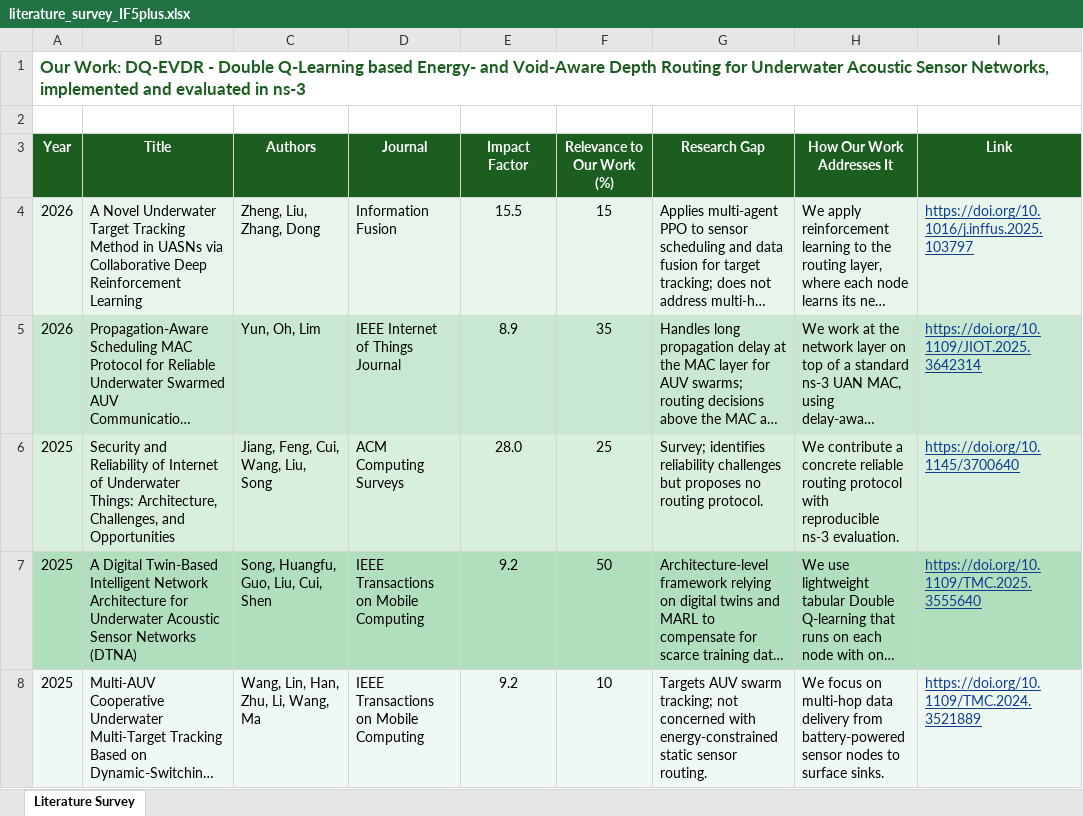
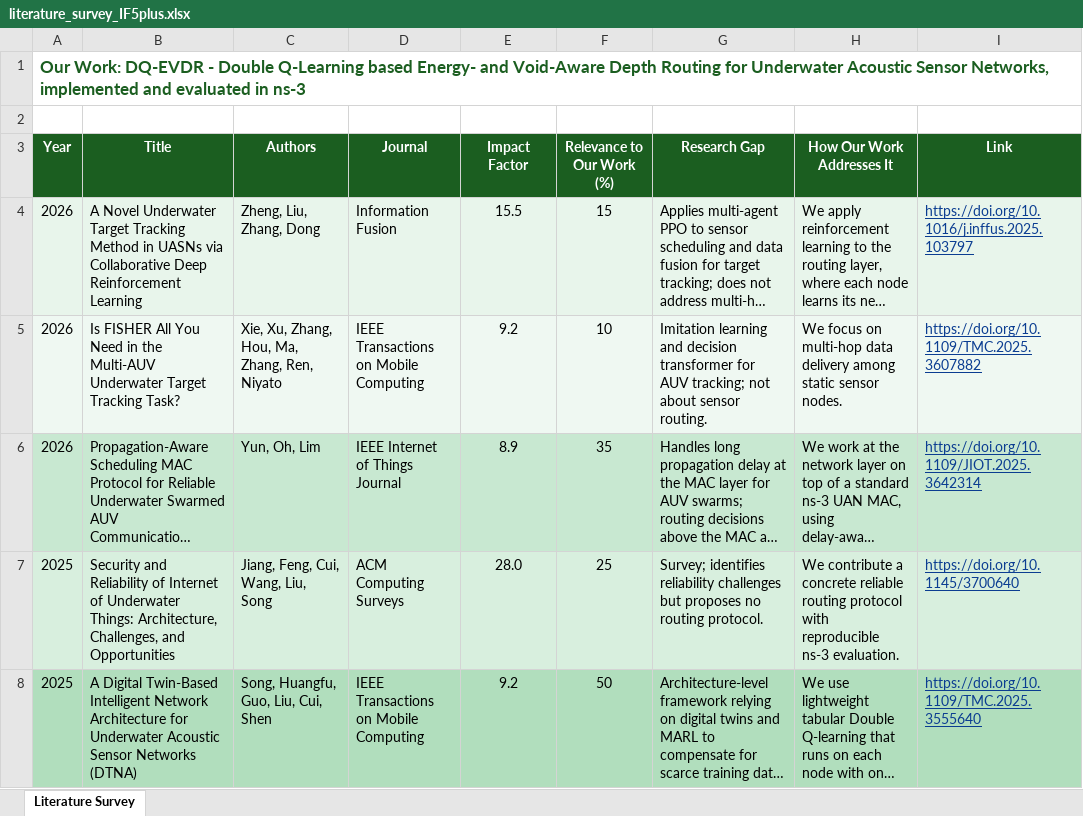
Before and after one commit to Amritha902/underwater, an Excel workbook: literature_survey_IF5plus.xlsx, sheet Literature Survey, drawn as a sheet; only a part is shown; the shorter side is filled out with more unchanged rows; long unchanged cells end in …; values as stored, in another font and other column widths than the file's, no borders; table styles not drawn; the diff covers the shown part only; the diff names each change by its address in the sheet, - before the commit and + after, or states it on an @@ line.

```diff
--- a/literature_survey_IF5plus.xlsx (sheet Literature Survey)
+++ b/literature_survey_IF5plus.xlsx (sheet Literature Survey)
+row 5: 2026 | Is FISHER All You Need in the Multi-AUV Underwater Target Tracking Task? | Xie, Xu, Zhang, Hou, Ma, Zhang, Ren, Niyato | IEEE Transactions on Mobile Computing | 9.2 | 10 | Imitation learning and decision transformer for AUV tracking; not about sensor routing. | We focus on multi-hop data delivery among static sensor nodes. | https://doi.org/10.1109/TMC.2025.3607882
```
Also changed, not shown: 21 added rows elsewhere in this sheet, 2 other files.
